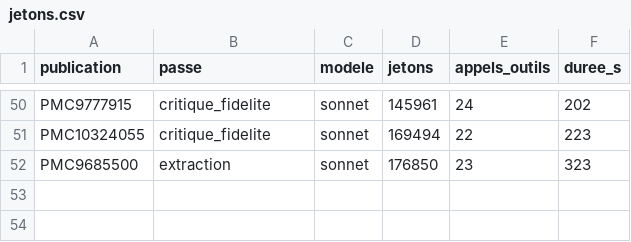
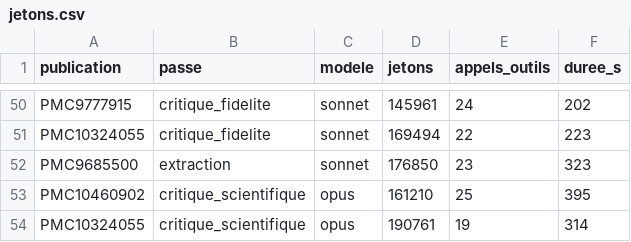
Before and after one commit to TerryChauvin/synthese-materiaux, a CSV file: audits/jetons.csv, drawn as a sheet; only a part is shown, gaps mark what is left out; the diff names each change by its address in the sheet, - before the commit and + after, or states it on an @@ line.

```diff
--- a/audits/jetons.csv
+++ b/audits/jetons.csv
+row 53: PMC10460902 | critique_scientifique | opus | 161210 | 25 | 395
+row 54: PMC10324055 | critique_scientifique | opus | 190761 | 19 | 314
```
Also changed, not shown: 4 other files.
